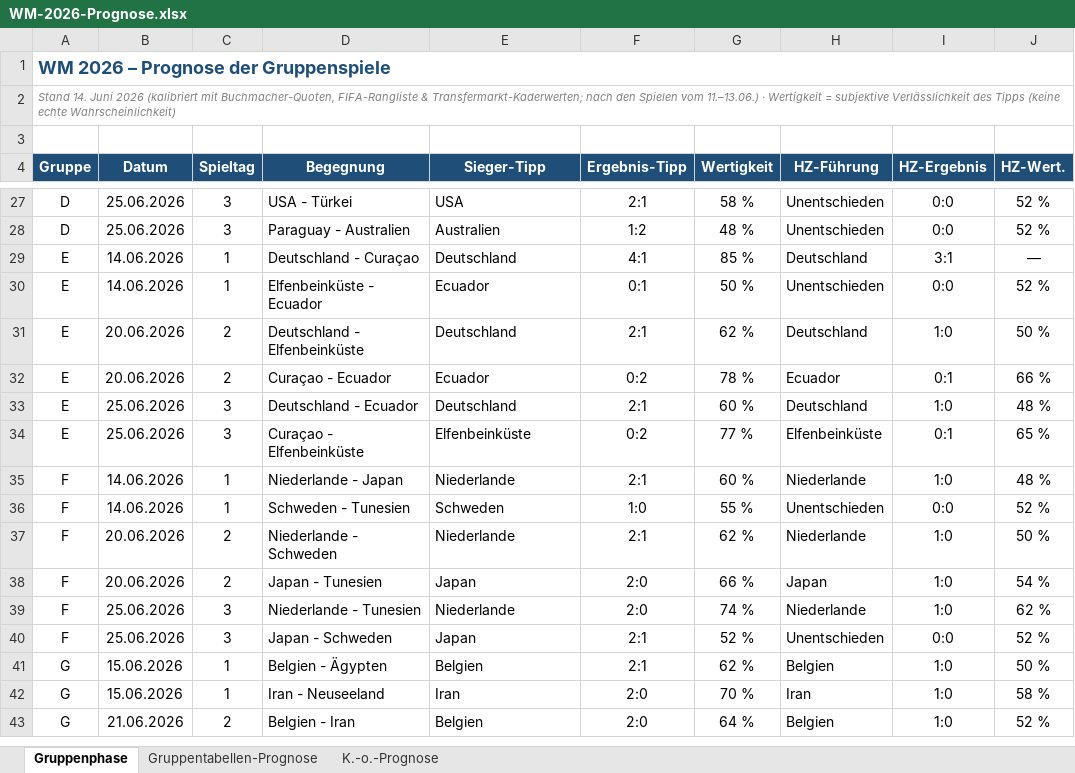
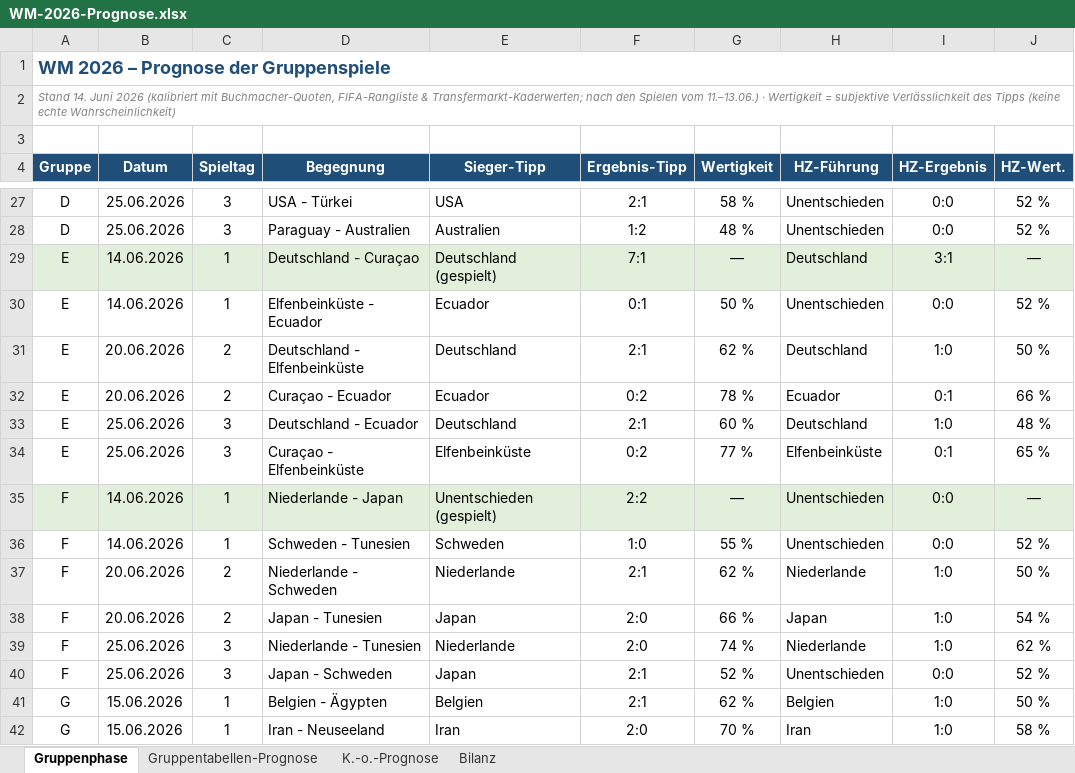
Before and after one commit to Sebastianue/hallo-github, an Excel workbook: WM-2026-Prognose.xlsx, sheet Gruppenphase, drawn as a sheet; only a part is shown, gaps mark what is left out; the shorter side is filled out with more unchanged rows; values as stored, in another font and other column widths than the file's, no borders; the diff names each change by its address in the sheet, - before the commit and + after, or states it on an @@ line.

```diff
--- a/WM-2026-Prognose.xlsx (sheet Gruppenphase)
+++ b/WM-2026-Prognose.xlsx (sheet Gruppenphase)
+sheet tab: Bilanz
-A29:J29 fill: none
+A29:J29 fill: #E2EFDA
-E29 (Sieger-Tipp): Deutschland
+E29 (Sieger-Tipp): Deutschland (gespielt)
-F29 (Ergebnis-Tipp): 4:1
+F29 (Ergebnis-Tipp): 7:1
-G29 (Wertigkeit): 85 %
+G29 (Wertigkeit): —
-A35:J35 fill: none
+A35:J35 fill: #E2EFDA
-E35 (Sieger-Tipp): Niederlande
+E35 (Sieger-Tipp): Unentschieden (gespielt)
-F35 (Ergebnis-Tipp): 2:1
+F35 (Ergebnis-Tipp): 2:2
-G35 (Wertigkeit): 60 %
+G35 (Wertigkeit): —
-H35 (HZ-Führung): Niederlande
+H35 (HZ-Führung): Unentschieden
-I35 (HZ-Ergebnis): 1:0
+I35 (HZ-Ergebnis): 0:0
-J35 (HZ-Wert.): 48 %
+J35 (HZ-Wert.): —
```
Also changed, not shown: 6 other files.
